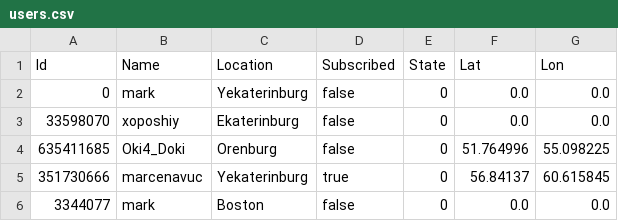
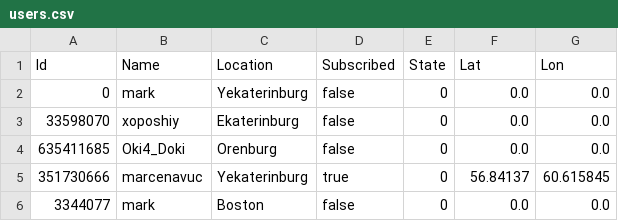
Before and after one commit to marcenavuc/JavaTeleBot, a CSV file: JavaBot/src/main/resources/users.csv, drawn as a sheet.

```diff
--- a/JavaBot/src/main/resources/users.csv
+++ b/JavaBot/src/main/resources/users.csv
@@ -3,3 +3,3 @@ Id,Name,Location,Subscribed,State,Lat,Lon
 33598070,xoposhiy,Ekaterinburg,false,0,0.0,0.0
-635411685,Oki4_Doki,Orenburg,false,0,51.764996,55.098225
+635411685,Oki4_Doki,Orenburg,false,0,0.0,0.0
 351730666,marcenavuc,Yekaterinburg,true,0,56.84137,60.615845
```
Also changed, not shown: 8 other files.
